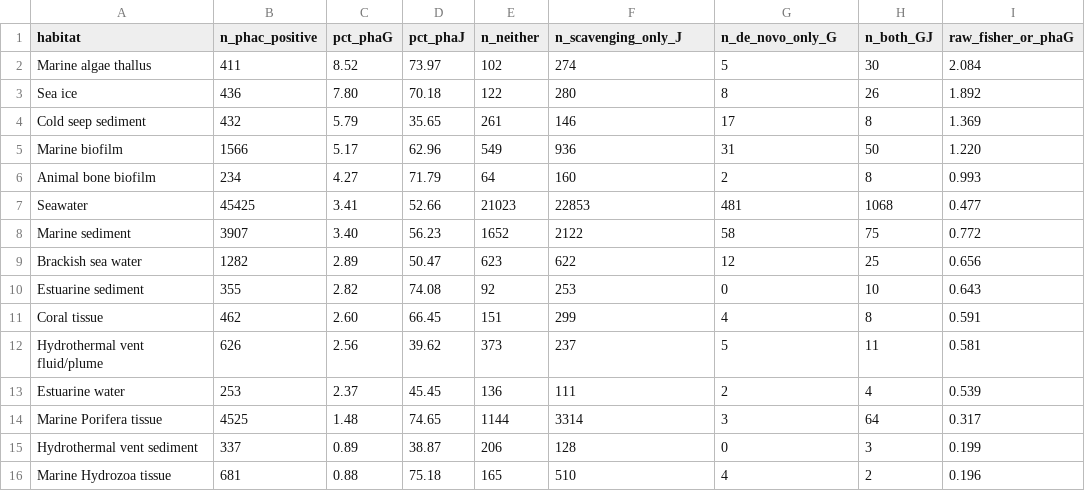
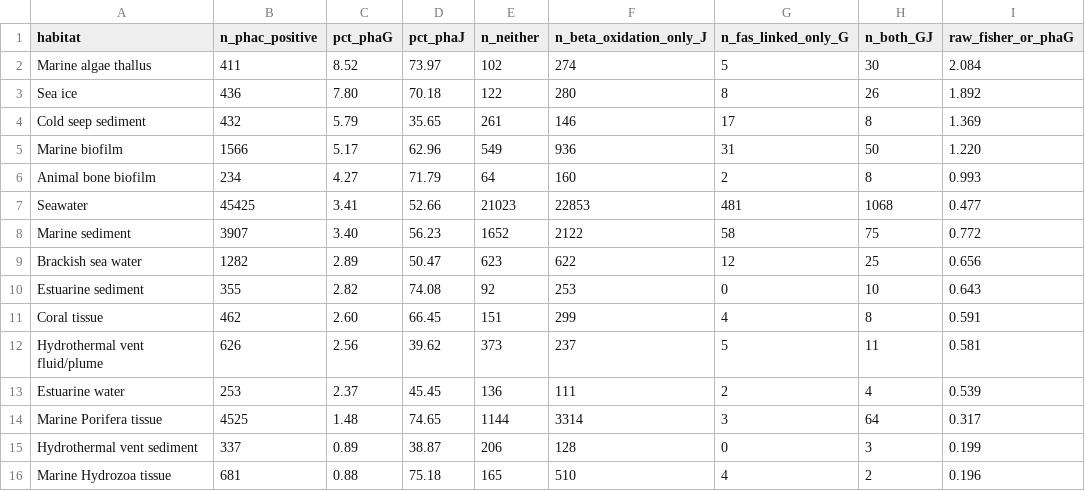
Before and after one commit to helloftroy/phaXYZ_Ocean_Atlas, a TSV file: figures/phac_mcl_strategy_by_habitat.tsv, drawn as a sheet; only a part is shown; the diff names each change by its address in the sheet, - before the commit and + after, or states it on an @@ line.

```diff
--- a/figures/phac_mcl_strategy_by_habitat.tsv
+++ b/figures/phac_mcl_strategy_by_habitat.tsv
-F1: n_scavenging_only_J
+F1: n_beta_oxidation_only_J
-G1: n_de_novo_only_G
+G1: n_fas_linked_only_G
```
Also changed, not shown: 13 other files.
